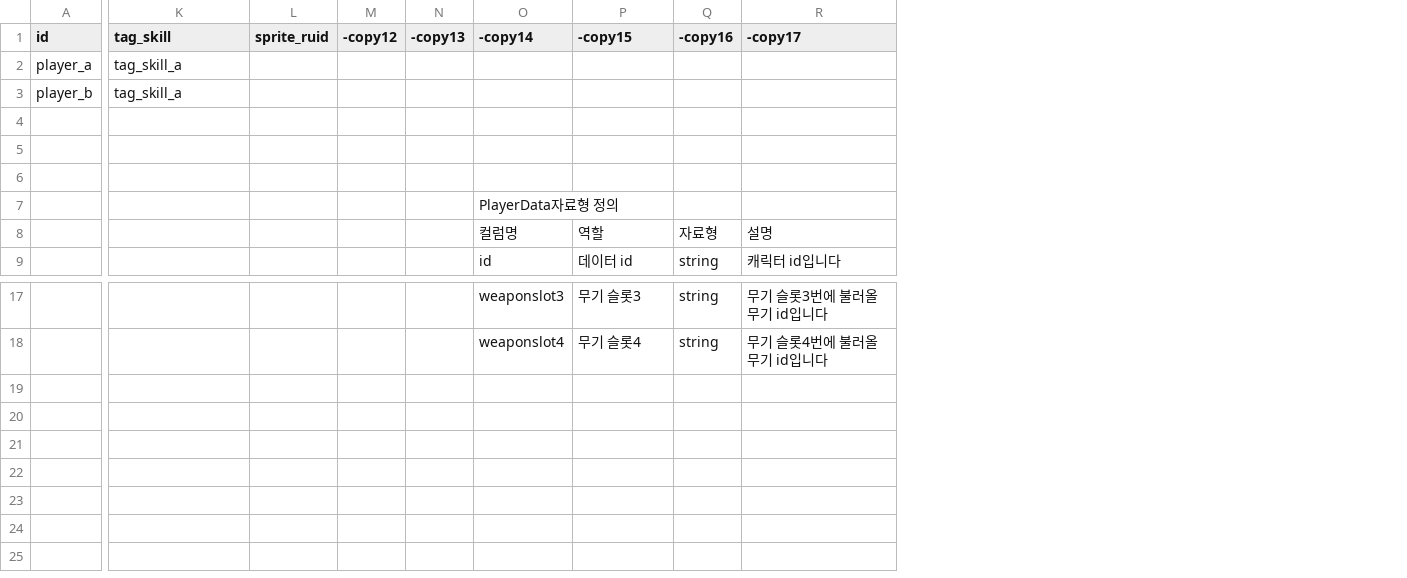
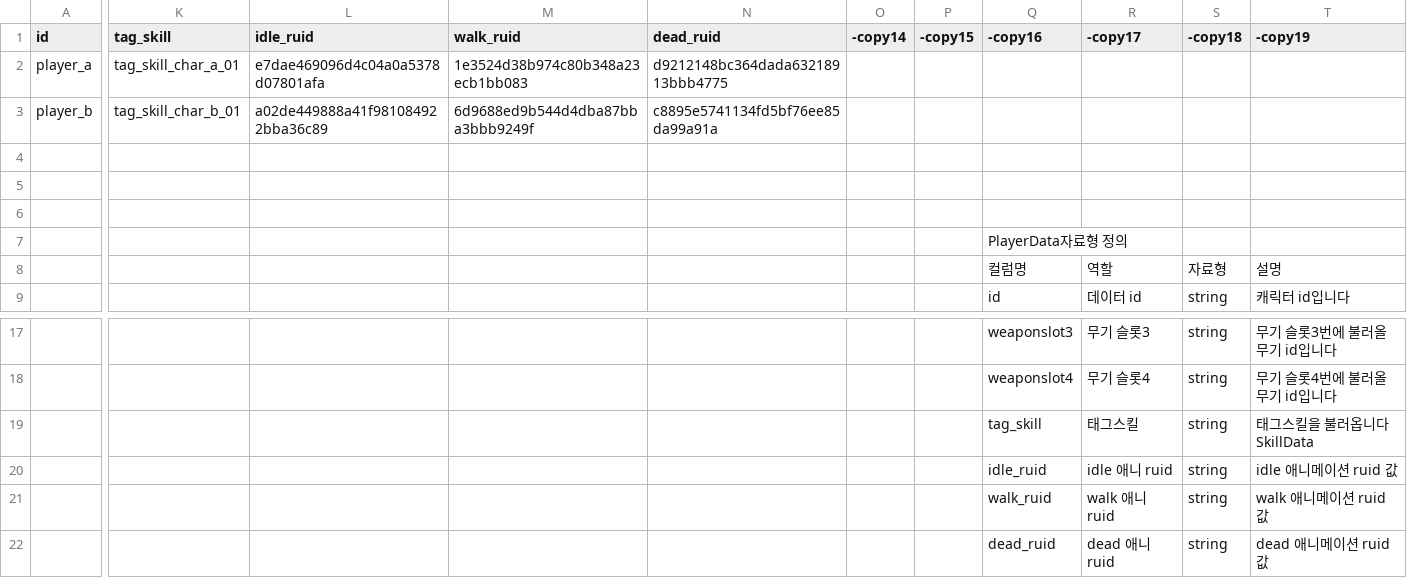
Before and after one commit to mingsuking1002/mswproject, a CSV file: mswproject/RootDesk/MyDesk/ProjectGR/Data/PlayerbleData.csv, drawn as a sheet; only a part is shown, gaps mark what is left out; removed rows and columns are numbered as before the commit, all else as after; rows hold the shown columns only; the diff names each change by its address in the sheet, - before the commit and + after, or states it on an @@ line.

```diff
--- a/mswproject/RootDesk/MyDesk/ProjectGR/Data/PlayerbleData.csv
+++ b/mswproject/RootDesk/MyDesk/ProjectGR/Data/PlayerbleData.csv
-column L (sprite_ruid), empty
-column M (-copy12), empty
-column N (-copy13), empty
+column L (idle_ruid), rows 2-3: e7dae469096d4c04a0a5378d07801afa | a02de449888a41f981084922bba36c89
+column M (walk_ruid), rows 2-3: 1e3524d38b974c80b348a23ecb1bb083 | 6d9688ed9b544d4dba87bba3bbb9249f
+column N (dead_ruid), rows 2-3: d9212148bc364dada63218913bbb4775 | c8895e5741134fd5bf76ee85da99a91a
+column O (-copy14), empty
+column P (-copy15), empty
-Q1: -copy14
+Q1: -copy16
-R1: -copy15
+R1: -copy17
-S1: -copy16
+S1: -copy18
-T1: -copy17
+T1: -copy19
-K2 (tag_skill): tag_skill_a
+K2 (tag_skill): tag_skill_char_a_01
-K3 (tag_skill): tag_skill_a
+K3 (tag_skill): tag_skill_char_b_01
+row 19:  |  |  |  |  |  |  | tag_skill | 태그스킬 | string | 태그스킬을 불러옵니다 SkillData
+row 20:  |  |  |  |  |  |  | idle_ruid | idle 애니 ruid | string | idle 애니메이션 ruid 값
+row 21:  |  |  |  |  |  |  | walk_ruid | walk 애니 ruid | string | walk 애니메이션 ruid 값
+row 22:  |  |  |  |  |  |  | dead_ruid | dead 애니 ruid | string | dead 애니메이션 ruid 값
```
Also changed, not shown: mswproject/Data/v.2.0 GRDataTable - PlayerData.csv, 29 other files.
